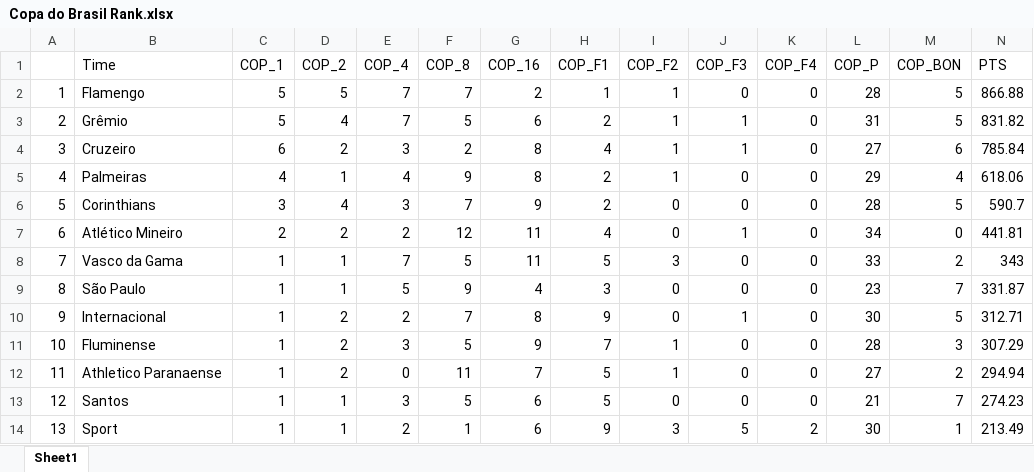
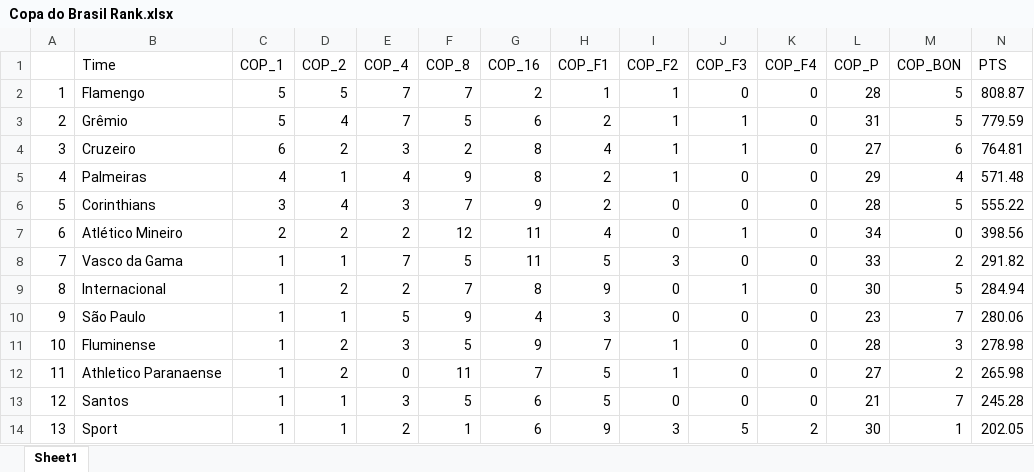
Before and after one commit to adonisdario/data-science, an Excel workbook: brasil-clubes-rank-2024/tabelas/Copa do Brasil Rank.xlsx, sheet Sheet1, drawn as a sheet; only a part is shown; values as stored, in another font and other column widths than the file's, no cell formats; the diff covers the shown part only; the diff names each change by its address in the sheet, - before the commit and + after, or states it on an @@ line.

```diff
--- a/brasil-clubes-rank-2024/tabelas/Copa do Brasil Rank.xlsx (sheet Sheet1)
+++ b/brasil-clubes-rank-2024/tabelas/Copa do Brasil Rank.xlsx (sheet Sheet1)
-N2 (PTS): 866.88
+N2 (PTS): 808.87
-N3 (PTS): 831.82
+N3 (PTS): 779.59
-N4 (PTS): 785.84
+N4 (PTS): 764.81
-N5 (PTS): 618.06
+N5 (PTS): 571.48
-N6 (PTS): 590.7
+N6 (PTS): 555.22
-N7 (PTS): 441.81
+N7 (PTS): 398.56
-N8 (PTS): 343
+N8 (PTS): 291.82
-B9 (Time): São Paulo
+B9 (Time): Internacional
-D9 (COP_2): 1
+D9 (COP_2): 2
-E9 (COP_4): 5
+E9 (COP_4): 2
-F9 (COP_8): 9
+F9 (COP_8): 7
-G9 (COP_16): 4
+G9 (COP_16): 8
-H9 (COP_F1): 3
+H9 (COP_F1): 9
-J9 (COP_F3): 0
+J9 (COP_F3): 1
-L9 (COP_P): 23
+L9 (COP_P): 30
-M9 (COP_BON): 7
+M9 (COP_BON): 5
-N9 (PTS): 331.87
+N9 (PTS): 284.94
-B10 (Time): Internacional
+B10 (Time): São Paulo
-D10 (COP_2): 2
+D10 (COP_2): 1
-E10 (COP_4): 2
+E10 (COP_4): 5
-F10 (COP_8): 7
+F10 (COP_8): 9
-G10 (COP_16): 8
+G10 (COP_16): 4
-H10 (COP_F1): 9
+H10 (COP_F1): 3
-J10 (COP_F3): 1
+J10 (COP_F3): 0
-L10 (COP_P): 30
+L10 (COP_P): 23
-M10 (COP_BON): 5
+M10 (COP_BON): 7
-N10 (PTS): 312.71
+N10 (PTS): 280.06
-N11 (PTS): 307.29
+N11 (PTS): 278.98
-N12 (PTS): 294.94
+N12 (PTS): 265.98
-N13 (PTS): 274.23
+N13 (PTS): 245.28
-N14 (PTS): 213.49
+N14 (PTS): 202.05
```
Also changed, not shown: 1704 edited cells elsewhere in this sheet, cell formats, formulas that keep their value, brasil-clubes-rank-2024/tabelas/Copa dos Campeões Rank.xlsx, brasil-clubes-rank-2024/tabelas/Libertadores Rank.xlsx, 1 other file.
